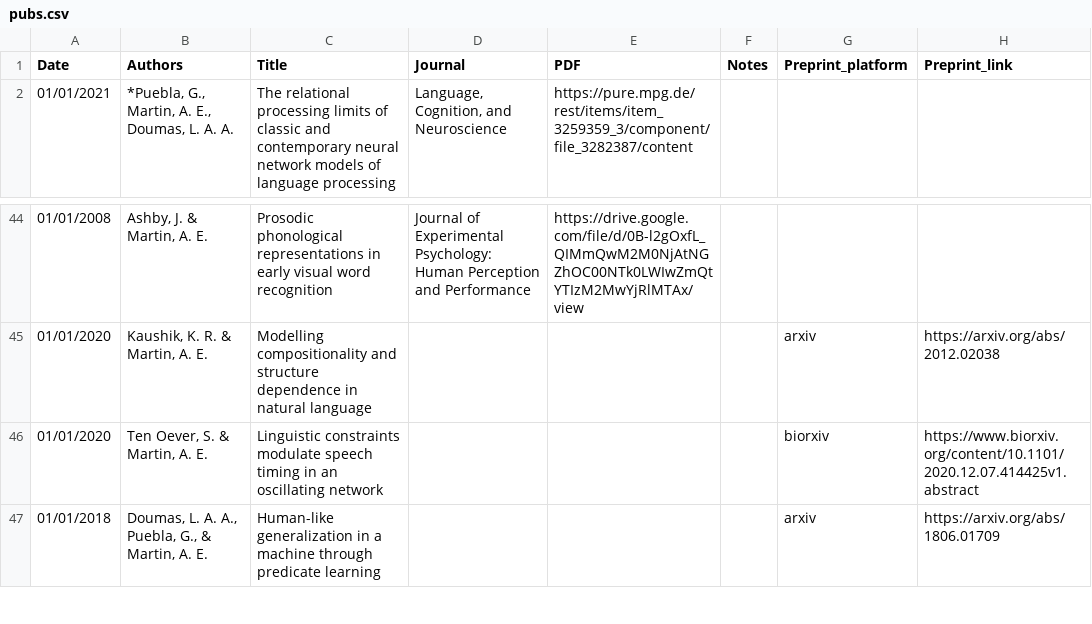
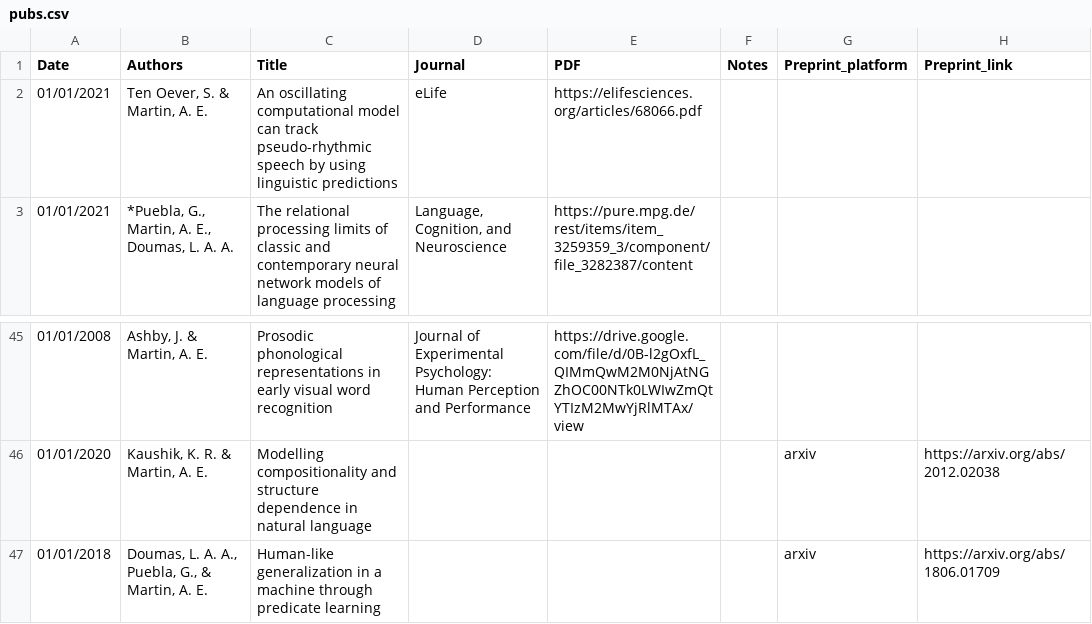
Before and after one commit to sannetenoever/lacns.github.io, a CSV file: _data/pubs.csv, drawn as a sheet; only a part is shown, gaps mark what is left out; removed rows and columns are numbered as before the commit, all else as after; the diff names each change by its address in the sheet, - before the commit and + after, or states it on an @@ line.

Commit message:
update pub

```diff
--- a/_data/pubs.csv
+++ b/_data/pubs.csv
+row 2: 01/01/2021 | Ten Oever, S. & Martin, A. E. | An oscillating computational model can track pseudo-rhythmic speech by using linguistic predictions | eLife | https://elifesciences.org/articles/68066.pdf
-row 46: 01/01/2020 | Ten Oever, S. & Martin, A. E. | Linguistic constraints modulate speech timing in an oscillating network |  |  |  | biorxiv | https://www.biorxiv.org/content/10.1101/2020.12.07.414425v1.abstract
```
